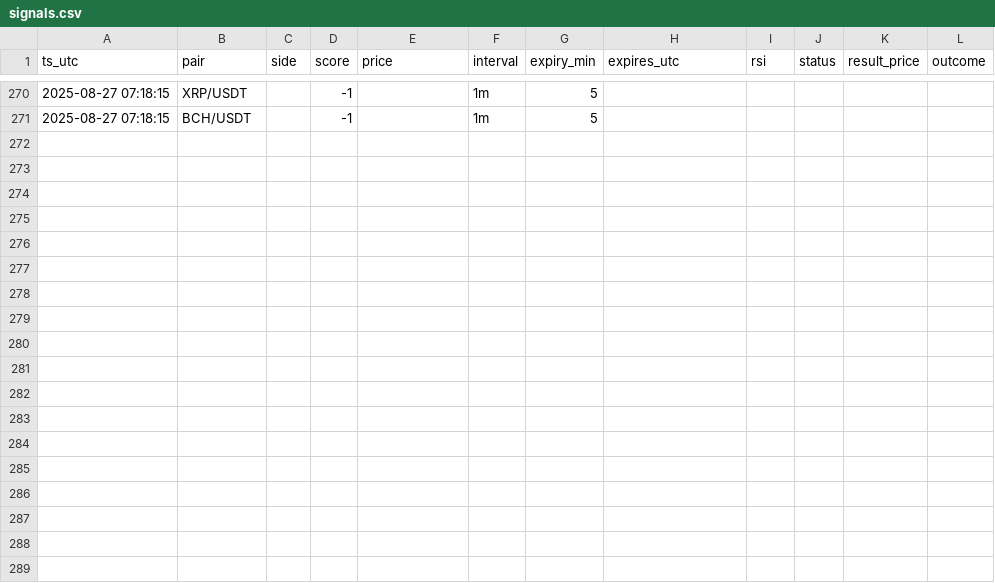
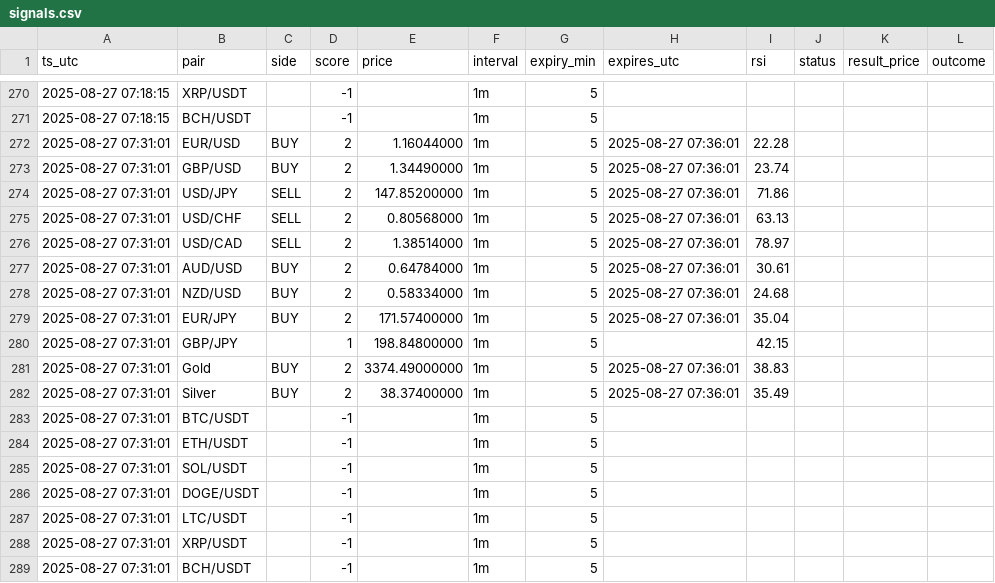
Before and after one commit to Fanatic1989/pocket-option-signals, a CSV file: data/signals.csv, drawn as a sheet; only a part is shown, gaps mark what is left out.

```diff
--- a/data/signals.csv
+++ b/data/signals.csv
@@ -271 +271,19 @@ ts_utc,pair,side,score,price,interval,expiry_min,expires_utc,rsi,status,result_p
 2025-08-27 07:18:15,BCH/USDT,,-1,,1m,5,,
+2025-08-27 07:31:01,EUR/USD,BUY,2,1.16044000,1m,5,2025-08-27 07:36:01,22.28
+2025-08-27 07:31:01,GBP/USD,BUY,2,1.34490000,1m,5,2025-08-27 07:36:01,23.74
+2025-08-27 07:31:01,USD/JPY,SELL,2,147.85200000,1m,5,2025-08-27 07:36:01,71.86
+2025-08-27 07:31:01,USD/CHF,SELL,2,0.80568000,1m,5,2025-08-27 07:36:01,63.13
+2025-08-27 07:31:01,USD/CAD,SELL,2,1.38514000,1m,5,2025-08-27 07:36:01,78.97
+2025-08-27 07:31:01,AUD/USD,BUY,2,0.64784000,1m,5,2025-08-27 07:36:01,30.61
+2025-08-27 07:31:01,NZD/USD,BUY,2,0.58334000,1m,5,2025-08-27 07:36:01,24.68
+2025-08-27 07:31:01,EUR/JPY,BUY,2,171.57400000,1m,5,2025-08-27 07:36:01,35.04
+2025-08-27 07:31:01,GBP/JPY,,1,198.84800000,1m,5,,42.15
+2025-08-27 07:31:01,Gold,BUY,2,3374.49000000,1m,5,2025-08-27 07:36:01,38.83
+2025-08-27 07:31:01,Silver,BUY,2,38.37400000,1m,5,2025-08-27 07:36:01,35.49
+2025-08-27 07:31:01,BTC/USDT,,-1,,1m,5,,
+2025-08-27 07:31:01,ETH/USDT,,-1,,1m,5,,
+2025-08-27 07:31:01,SOL/USDT,,-1,,1m,5,,
+2025-08-27 07:31:01,DOGE/USDT,,-1,,1m,5,,
+2025-08-27 07:31:01,LTC/USDT,,-1,,1m,5,,
+2025-08-27 07:31:01,XRP/USDT,,-1,,1m,5,,
+2025-08-27 07:31:01,BCH/USDT,,-1,,1m,5,,
```
Also changed, not shown: 1 other file.
